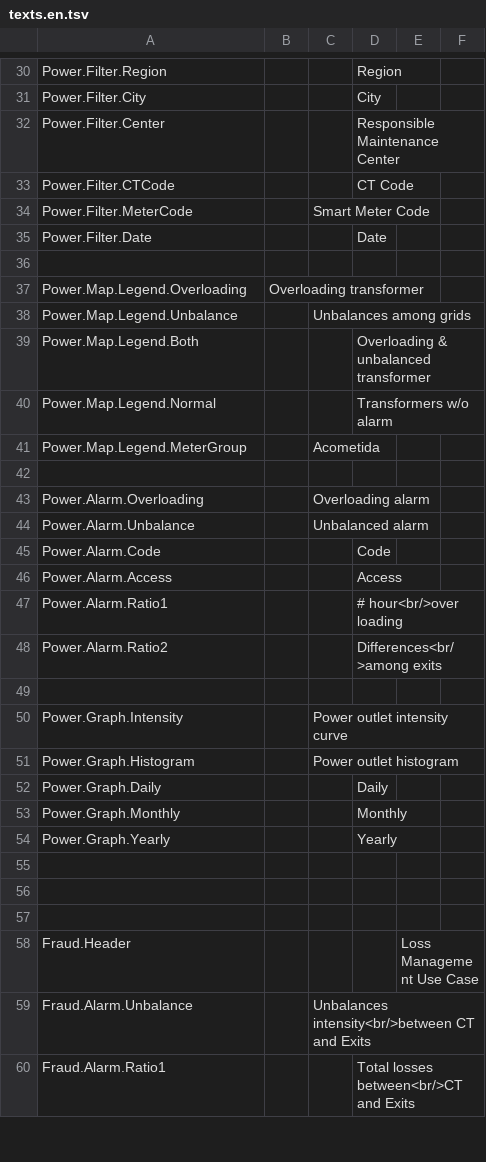
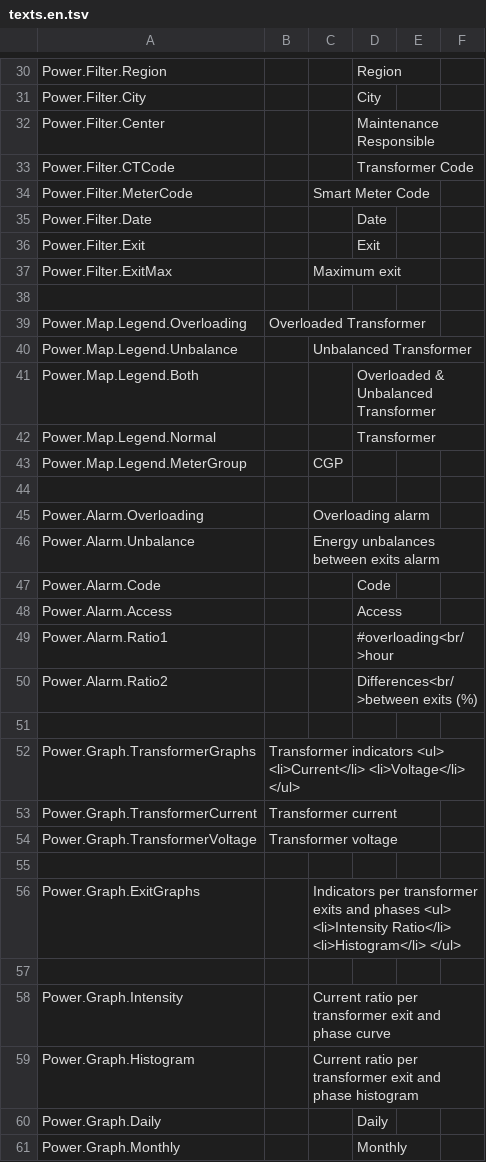
Before and after one commit to athakral/powernetwork, a TSV file: src/PowerNetwork.Web/wwwroot/languageFiles/texts.en.tsv, drawn as a sheet; only a part is shown, gaps mark what is left out; the shorter side is filled out with more unchanged rows; the diff covers the shown part only.

```diff
--- a/src/PowerNetwork.Web/wwwroot/languageFiles/texts.en.tsv
+++ b/src/PowerNetwork.Web/wwwroot/languageFiles/texts.en.tsv
@@ -31,22 +31,30 @@ Power.Filter.Region			Region
 Power.Filter.City			City
-Power.Filter.Center			Responsible Maintenance Center
-Power.Filter.CTCode			CT Code
+Power.Filter.Center			Maintenance Responsible
+Power.Filter.CTCode			Transformer Code
 Power.Filter.MeterCode		Smart Meter Code
 Power.Filter.Date			Date
+Power.Filter.Exit			Exit
+Power.Filter.ExitMax		Maximum exit
 
-Power.Map.Legend.Overloading	Overloading transformer
-Power.Map.Legend.Unbalance		Unbalances among grids
-Power.Map.Legend.Both			Overloading & unbalanced transformer
-Power.Map.Legend.Normal			Transformers w/o alarm
-Power.Map.Legend.MeterGroup		Acometida
+Power.Map.Legend.Overloading	Overloaded Transformer
+Power.Map.Legend.Unbalance		Unbalanced Transformer
+Power.Map.Legend.Both			Overloaded & Unbalanced Transformer
+Power.Map.Legend.Normal			Transformer
+Power.Map.Legend.MeterGroup		CGP
 
 Power.Alarm.Overloading		Overloading alarm
-Power.Alarm.Unbalance		Unbalanced alarm
+Power.Alarm.Unbalance		Energy unbalances between exits alarm
 Power.Alarm.Code			Code
 Power.Alarm.Access			Access
-Power.Alarm.Ratio1			# hour<br/>over loading
-Power.Alarm.Ratio2			Differences<br/>among exits
+Power.Alarm.Ratio1			#overloading<br/>hour
+Power.Alarm.Ratio2			Differences<br/>between exits (%)
 
-Power.Graph.Intensity		Power outlet intensity curve
-Power.Graph.Histogram		Power outlet histogram
+Power.Graph.TransformerGraphs	Transformer indicators <ul> <li>Current</li> <li>Voltage</li> </ul>
+Power.Graph.TransformerCurrent	Transformer current
+Power.Graph.TransformerVoltage	Transformer voltage
+
+Power.Graph.ExitGraphs		Indicators per transformer exits and phases <ul> <li>Intensity Ratio</li> <li>Histogram</li> </ul>
+
+Power.Graph.Intensity		Current ratio per transformer exit and phase curve
+Power.Graph.Histogram		Current ratio per transformer exit and phase histogram
 Power.Graph.Daily			Daily
```
Also changed, not shown: 1 edited cell elsewhere in this file, src/PowerNetwork.Web/wwwroot/languageFiles/texts.es.tsv, 4 other files.
